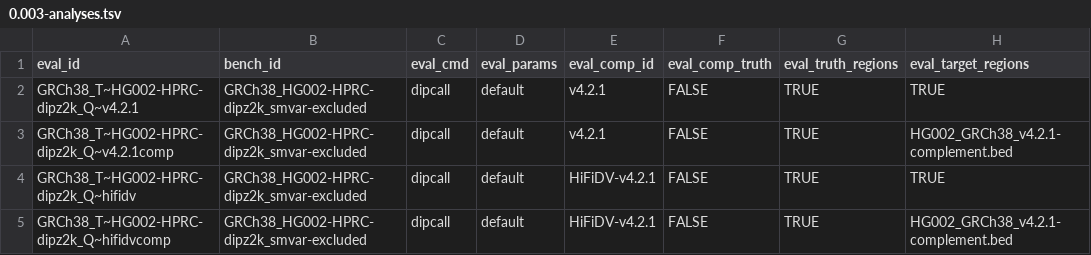
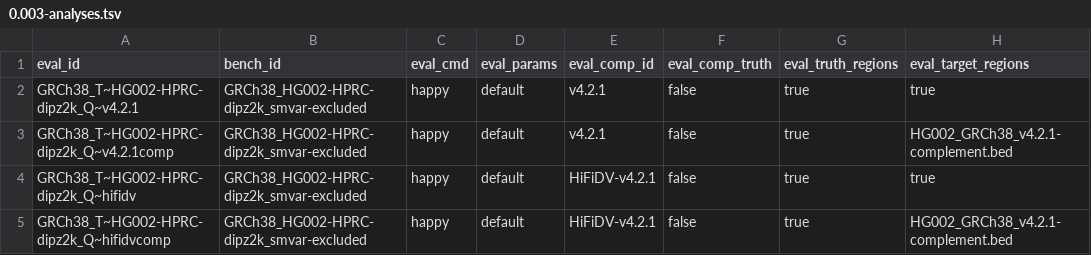
Before and after one commit to usnistgov/defrabb, a TSV file: config/0.003-analyses.tsv, drawn as a sheet; only a part is shown; the diff names each change by its address in the sheet, - before the commit and + after, or states it on an @@ line.

Commit message:
fixing typos for v0.003 run

```diff
--- a/config/0.003-analyses.tsv
+++ b/config/0.003-analyses.tsv
-C2:C5 (eval_cmd): dipcall
+C2:C5 (eval_cmd): happy
-F2:F5 (eval_comp_truth): FALSE
+F2:F5 (eval_comp_truth): false
-G2:G5 (eval_truth_regions): TRUE
+G2:G5 (eval_truth_regions): true
-H2 (eval_target_regions): TRUE
+H2 (eval_target_regions): true
-H4 (eval_target_regions): TRUE
+H4 (eval_target_regions): true
```
Also changed, not shown: 2 other files.
